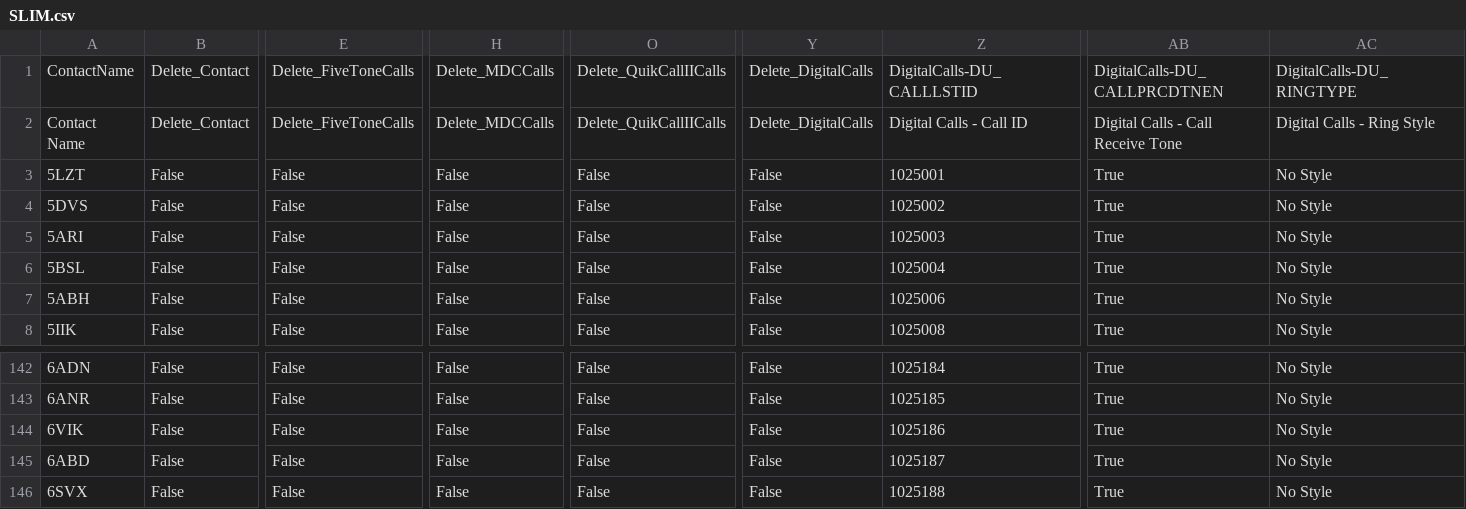
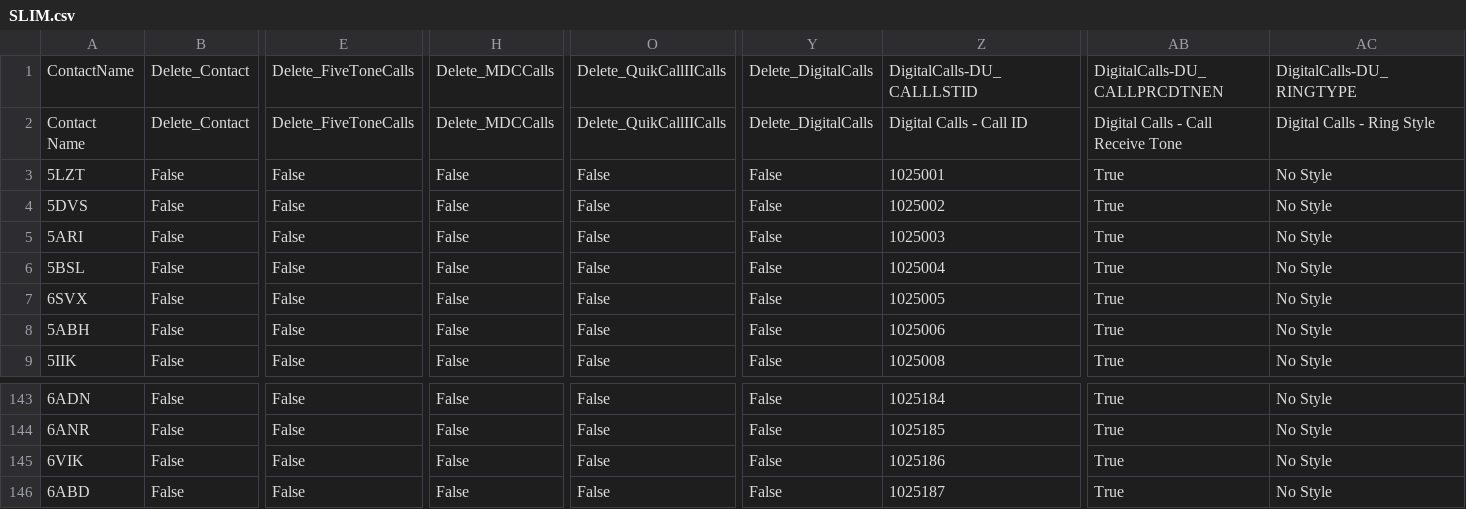
Before and after one commit to tombolptt/file_csv, a CSV file: SLIM.csv, drawn as a sheet; only a part is shown, gaps mark what is left out; removed rows and columns are numbered as before the commit, all else as after; rows hold the shown columns only; the diff names each change by its address in the sheet, - before the commit and + after, or states it on an @@ line.

Commit message:
Update kontak SLIM.csv otomatis via Aplikasi

```diff
--- a/SLIM.csv
+++ b/SLIM.csv
+row 7: 6SVX | False | False | False | False | False | 1025005 | True | No Style
-row 146: 6SVX | False | False | False | False | False | 1025188 | True | No Style
```
